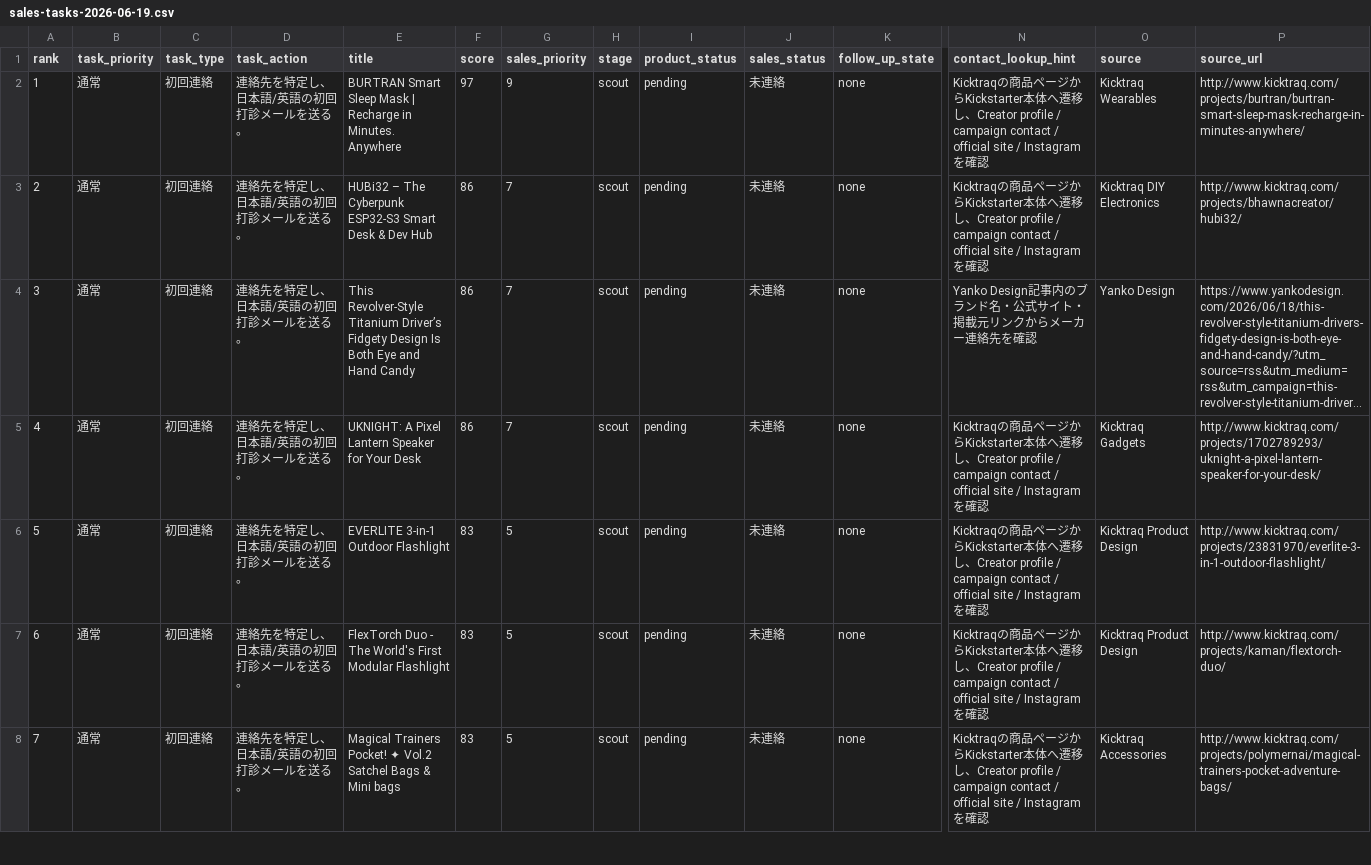
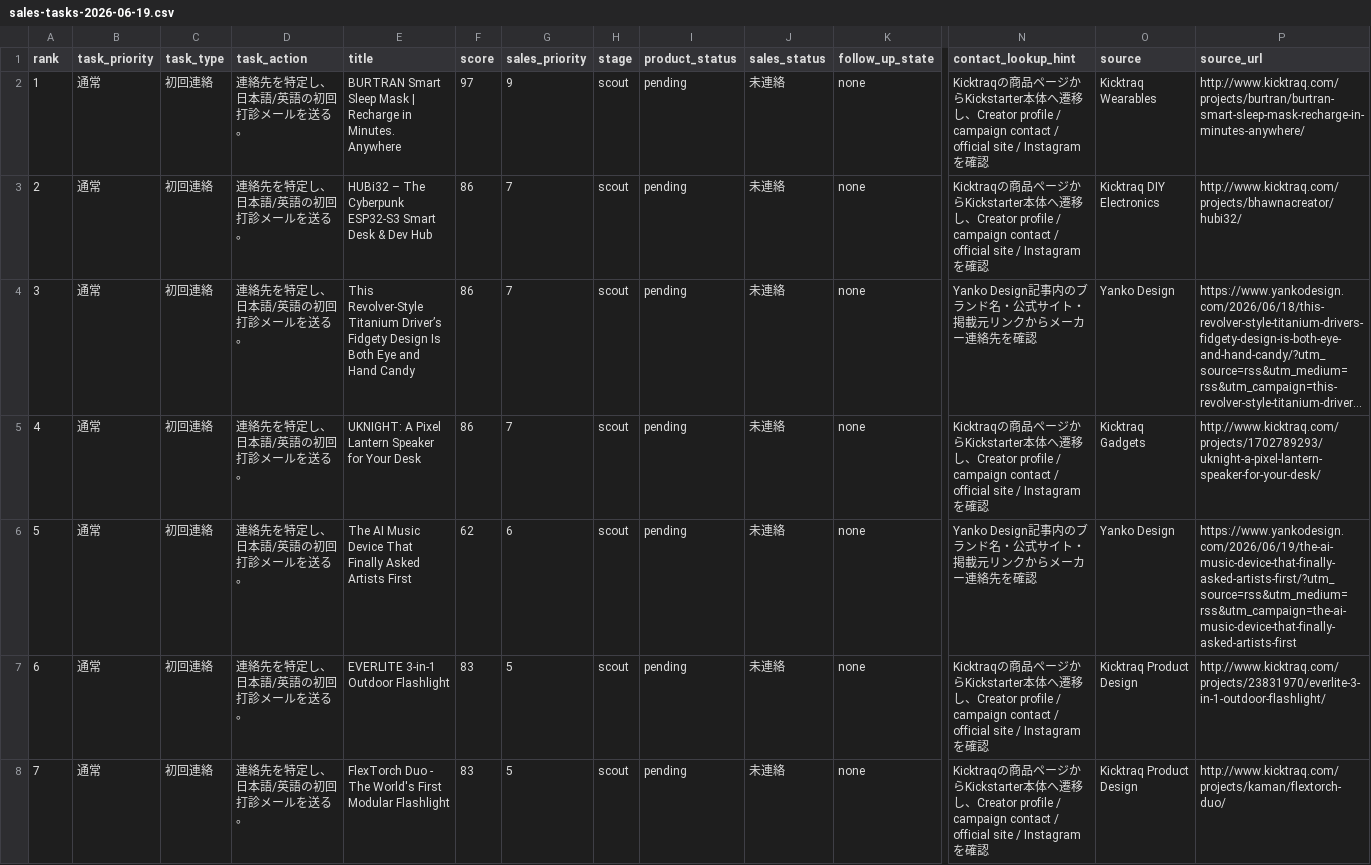
Before and after one commit to pasway001/ai-agent-command, a CSV file: reports/sales-tasks-2026-06-19.csv, drawn as a sheet; only a part is shown, gaps mark what is left out; the shorter side is filled out with more unchanged rows; long unchanged cells end in …; addresses are those after the commit; rows hold the shown columns only; the diff covers the shown part only; the diff names each change by its address in the sheet, - before the commit and + after, or states it on an @@ line.

```diff
--- a/reports/sales-tasks-2026-06-19.csv
+++ b/reports/sales-tasks-2026-06-19.csv
+row 6: 5 | 通常 | 初回連絡 | 連絡先を特定し、日本語/英語の初回打診メールを送る。 | The AI Music Device That Finally Asked Artists First | 62 | 6 | scout | pending | 未連絡 | none | Yanko Design記事内のブランド名・公式サイト・掲載元リンクからメーカー連絡先を確認 | Yanko Design | https://www.yankodesign.com/2026/06/19/the-ai-music-device-that-finally-asked-artists-first/?utm_source=rss&utm_medium=rss&utm_campaign=the-ai-music-device-that-finally-asked-artists-first
@@ column A (rank) renumbered between rows 7 and 30 @@
```
Also changed, not shown: 1 removed row elsewhere in this file, reports/contact-leads-2026-06-19.csv, reports/outreach-kit-2026-06-19.csv, 23 other files.
